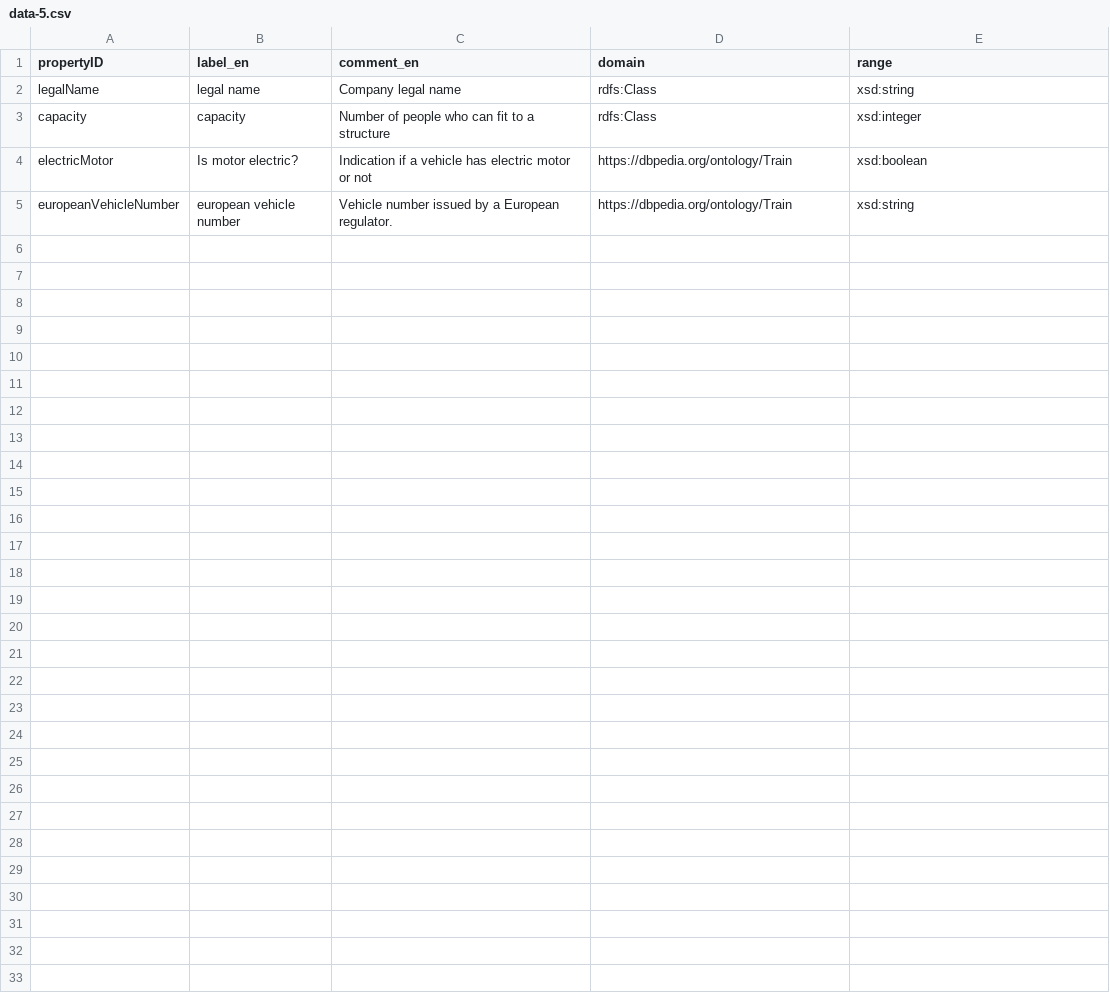
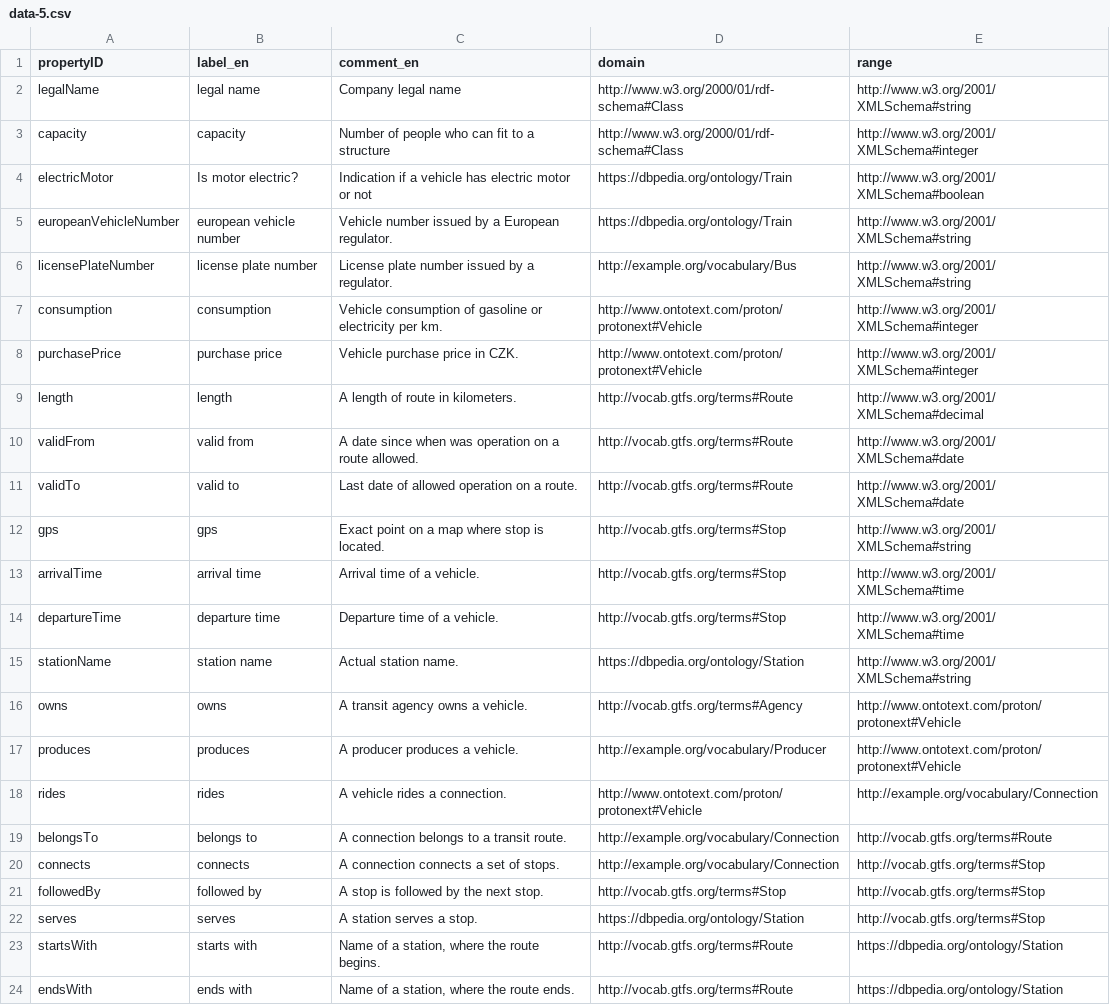
Before and after one commit to zhukovdm/T1G4, a CSV file: 4/csv/data-5.csv, drawn as a sheet.

```diff
--- a/4/csv/data-5.csv
+++ b/4/csv/data-5.csv
@@ -1,5 +1,24 @@
 propertyID,label_en,comment_en,domain,range
-legalName,legal name,Company legal name,rdfs:Class,xsd:string
-capacity,capacity,Number of people who can fit to a structure,rdfs:Class,xsd:integer
-electricMotor,Is motor electric?,Indication if a vehicle has electric motor or not,https://dbpedia.org/ontology/Train,xsd:boolean
-europeanVehicleNumber,european vehicle number,Vehicle number issued by a European regulator.,https://dbpedia.org/ontology/Train,xsd:string
+legalName,legal name,Company legal name,http://www.w3.org/2000/01/rdf-schema#Class,http://www.w3.org/2001/XMLSchema#string
+capacity,capacity,Number of people who can fit to a structure,http://www.w3.org/2000/01/rdf-schema#Class,http://www.w3.org/2001/XMLSchema#integer
+electricMotor,Is motor electric?,Indication if a vehicle has electric motor or not,https://dbpedia.org/ontology/Train,http://www.w3.org/2001/XMLSchema#boolean
+europeanVehicleNumber,european vehicle number,Vehicle number issued by a European regulator.,https://dbpedia.org/ontology/Train,http://www.w3.org/2001/XMLSchema#string
+licensePlateNumber,license plate number,License plate number issued by a regulator.,http://example.org/vocabulary/Bus,http://www.w3.org/2001/XMLSchema#string
+consumption,consumption,Vehicle consumption of gasoline or electricity per km.,http://www.ontotext.com/proton/protonext#Vehicle,http://www.w3.org/2001/XMLSchema#integer
+purchasePrice,purchase price,Vehicle purchase price in CZK.,http://www.ontotext.com/proton/protonext#Vehicle,http://www.w3.org/2001/XMLSchema#integer
+length,length,A length of route in kilometers.,http://vocab.gtfs.org/terms#Route,http://www.w3.org/2001/XMLSchema#decimal
+validFrom,valid from,A date since when was operation on a route allowed.,http://vocab.gtfs.org/terms#Route,http://www.w3.org/2001/XMLSchema#date
+validTo,valid to,Last date of allowed operation on a route.,http://vocab.gtfs.org/terms#Route,http://www.w3.org/2001/XMLSchema#date
+gps,gps,Exact point on a map where stop is located.,http://vocab.gtfs.org/terms#Stop,http://www.w3.org/2001/XMLSchema#string
+arrivalTime,arrival time,Arrival time of a vehicle.,http://vocab.gtfs.org/terms#Stop,http://www.w3.org/2001/XMLSchema#time
+departureTime,departure time,Departure time of a vehicle.,http://vocab.gtfs.org/terms#Stop,http://www.w3.org/2001/XMLSchema#time
+stationName,station name,Actual station name.,https://dbpedia.org/ontology/Station,http://www.w3.org/2001/XMLSchema#string
+owns,owns,A transit agency owns a vehicle.,http://vocab.gtfs.org/terms#Agency,http://www.ontotext.com/proton/protonext#Vehicle
+produces,produces,A producer produces a vehicle.,http://example.org/vocabulary/Producer,http://www.ontotext.com/proton/protonext#Vehicle
+rides,rides,A vehicle rides a connection.,http://www.ontotext.com/proton/protonext#Vehicle,http://example.org/vocabulary/Connection
+belongsTo,belongs to,A connection belongs to a transit route.,http://example.org/vocabulary/Connection,http://vocab.gtfs.org/terms#Route
+connects,connects,A connection connects a set of stops.,http://example.org/vocabulary/Connection,http://vocab.gtfs.org/terms#Stop
+followedBy,followed by,A stop is followed by the next stop.,http://vocab.gtfs.org/terms#Stop,http://vocab.gtfs.org/terms#Stop
+serves,serves,A station serves a stop.,https://dbpedia.org/ontology/Station,http://vocab.gtfs.org/terms#Stop
+startsWith,starts with,"Name of a station, where the route begins.",http://vocab.gtfs.org/terms#Route,https://dbpedia.org/ontology/Station
+endsWith,ends with,"Name of a station, where the route ends.",http://vocab.gtfs.org/terms#Route,https://dbpedia.org/ontology/Station
```
Also changed, not shown: 2 other files.
